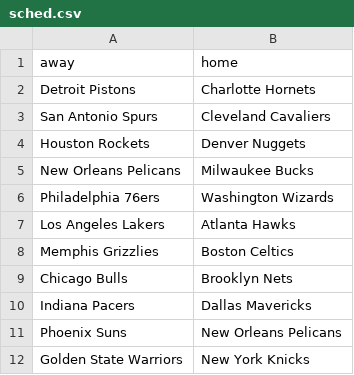
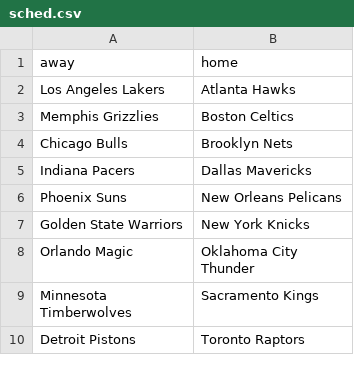
Before and after one commit to tvbassine/four.factors.data, a CSV file: sched.csv, drawn as a sheet; only a part is shown; the shorter side is filled out with more unchanged rows.

```diff
--- a/sched.csv
+++ b/sched.csv
@@ -1,7 +1,2 @@
 "away","home"
-"Detroit Pistons","Charlotte Hornets"
-"San Antonio Spurs","Cleveland Cavaliers"
-"Houston Rockets","Denver Nuggets"
-"New Orleans Pelicans","Milwaukee Bucks"
-"Philadelphia 76ers","Washington Wizards"
 "Los Angeles Lakers","Atlanta Hawks"
```
Also changed, not shown: factors.12.24.csv.
